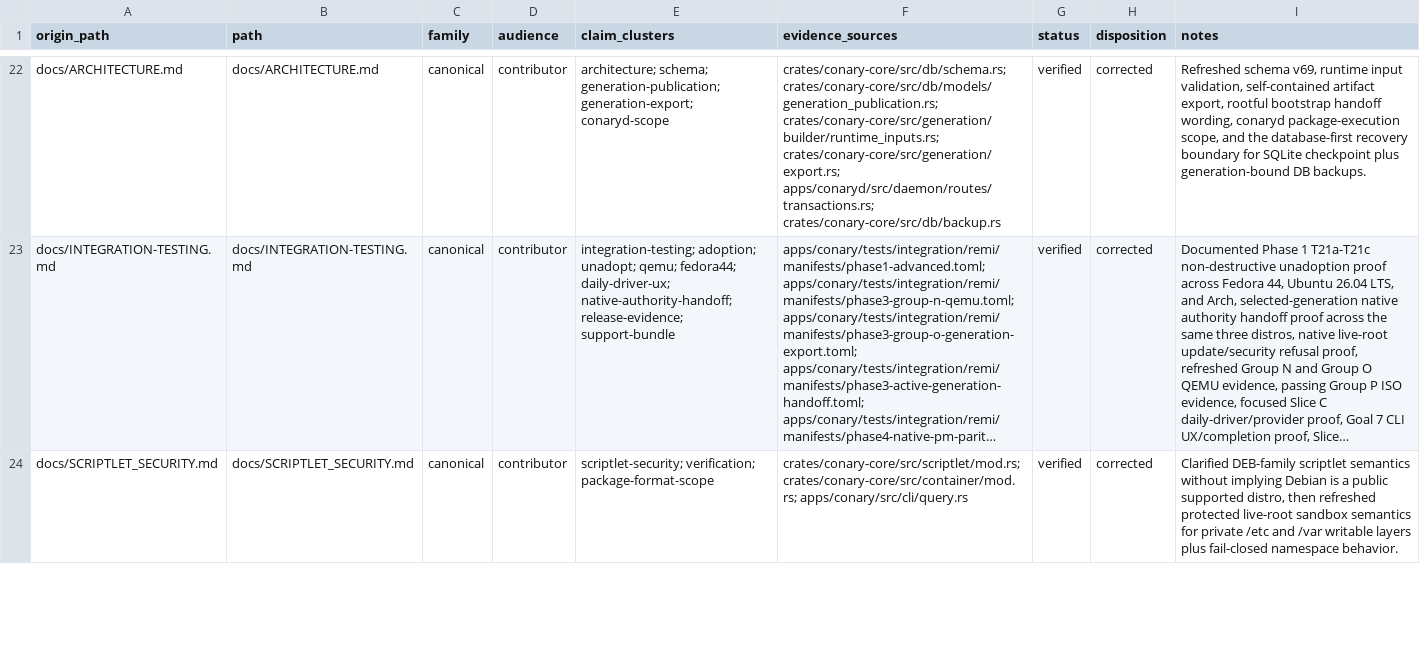
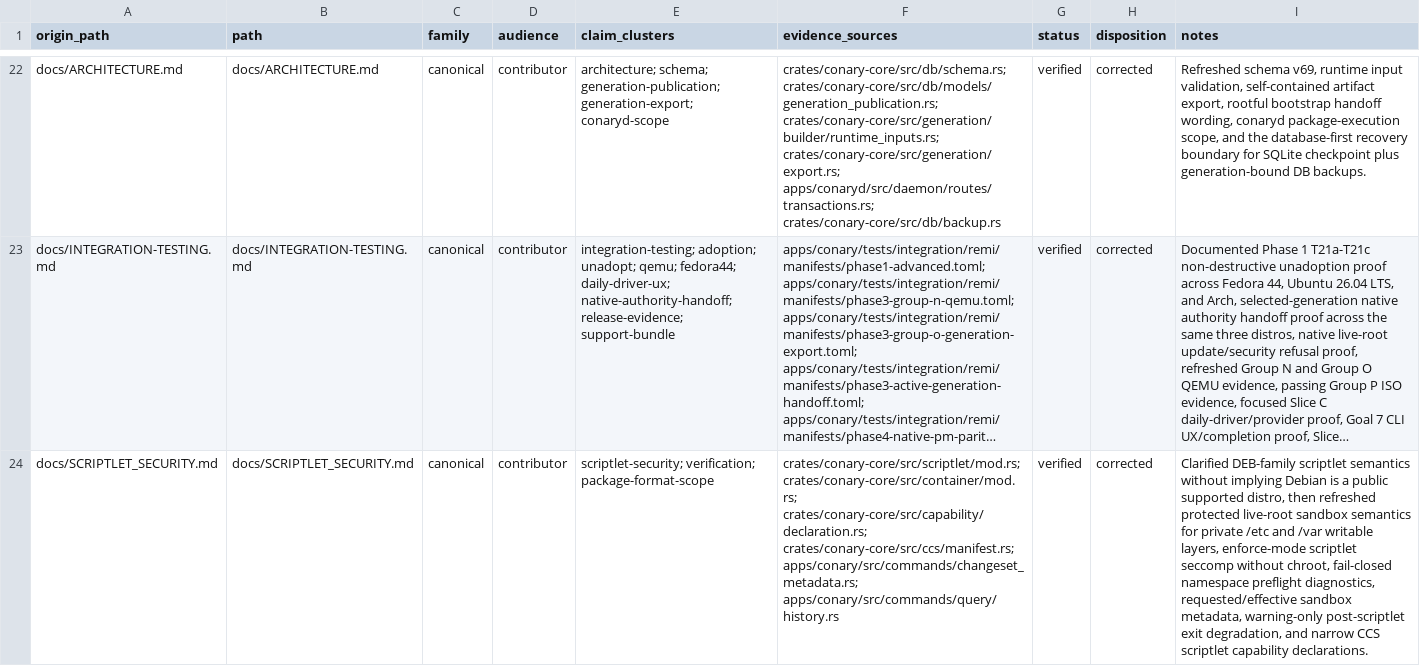
Before and after one commit to ConaryLabs/Conary, a TSV file: docs/superpowers/documentation-accuracy-audit-ledger.tsv, drawn as a sheet; only a part is shown, gaps mark what is left out; long unchanged cells end in …; the diff covers the shown part only; the diff names each change by its address in the sheet, - before the commit and + after, or states it on an @@ line.

Commit message:
security(scriptlets): harden live-root trust semantics

```diff
--- a/docs/superpowers/documentation-accuracy-audit-ledger.tsv
+++ b/docs/superpowers/documentation-accuracy-audit-ledger.tsv
-F24 (evidence_sources): crates/conary-core/src/scriptlet/mod.rs; crates/conary-core/src/container/mod.rs; apps/conary/src/cli/query.rs
+F24 (evidence_sources): crates/conary-core/src/scriptlet/mod.rs; crates/conary-core/src/container/mod.rs; crates/conary-core/src/capability/declaration.rs; crates/conary-core/src/ccs/manifest.rs; apps/conary/src/commands/changeset_metadata.rs; apps/conary/src/commands/query/history.rs
-I24 (notes): …/var writable layers plus fail-closed namespace behavior.
+I24 (notes): …/var writable layers, enforce-mode scriptlet seccomp without chroot, fail-closed namespace preflight diagnostics, requested/effective sandbox metadata, warning-only post-scriptlet exit degradation, and narrow CCS scriptlet capability declarations.
```
Also changed, not shown: 31 edited cells elsewhere in this file, docs/superpowers/documentation-accuracy-audit-inventory.tsv, 23 other files.
